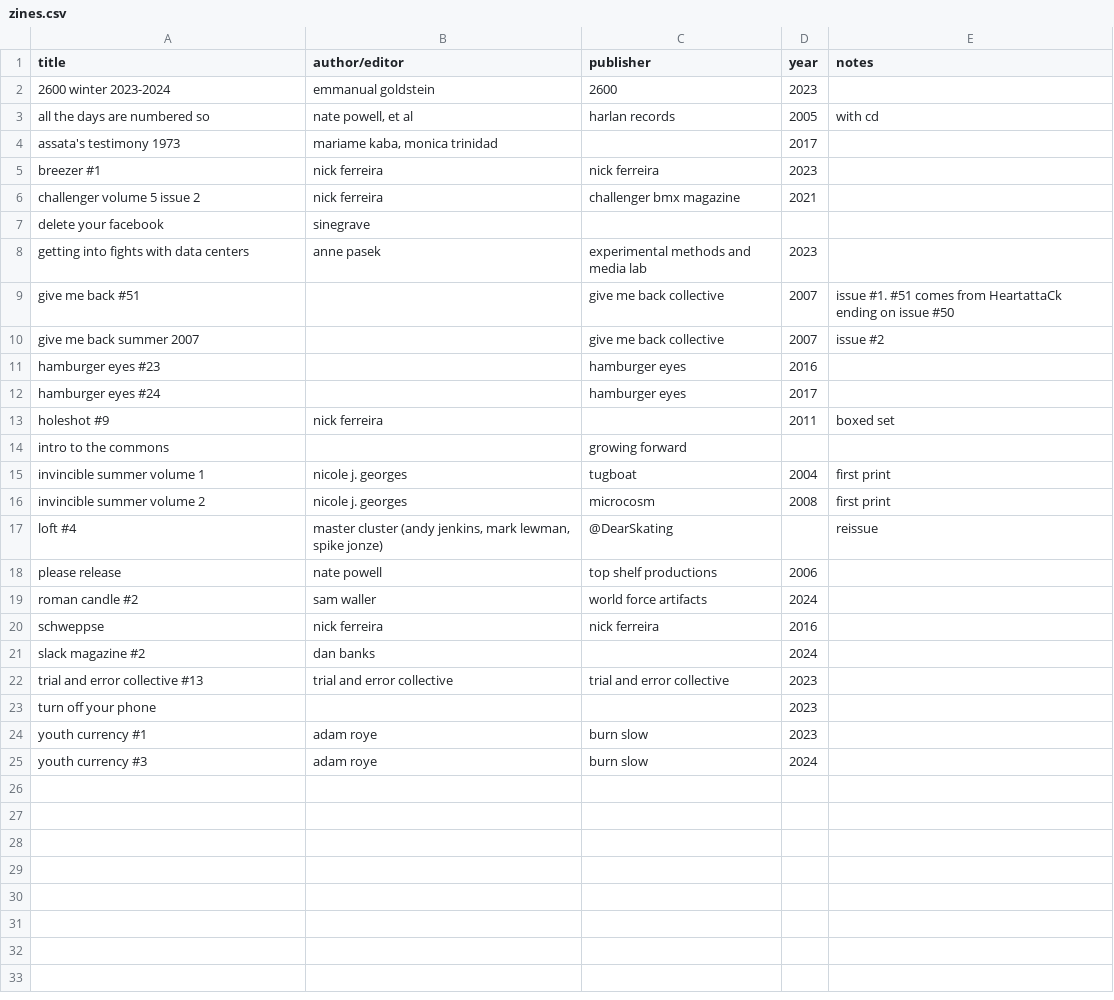
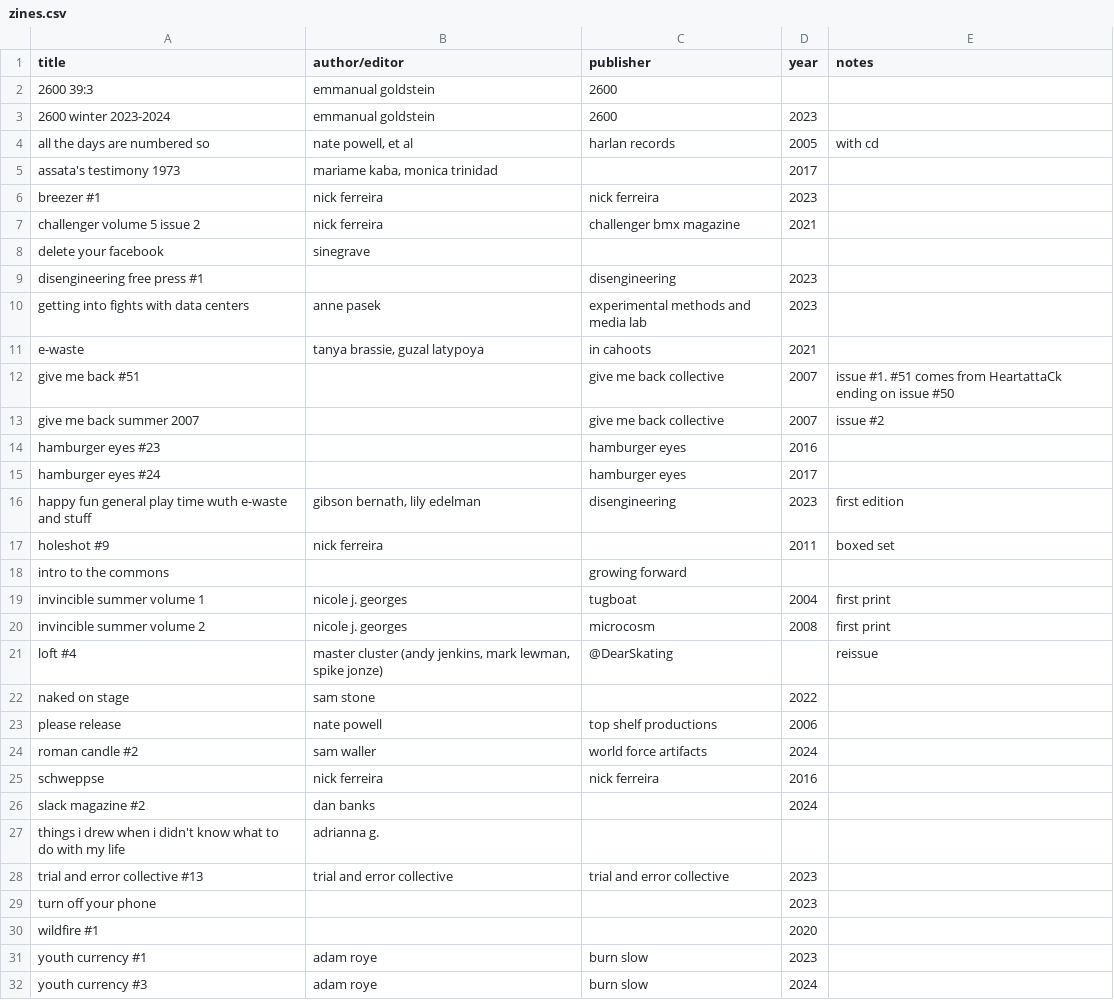
Before and after one commit to okjjj/booklist, a CSV file: zines.csv, drawn as a sheet; the diff names each change by its address in the sheet, - before the commit and + after, or states it on an @@ line.

Commit message:
okay

```diff
--- a/zines.csv
+++ b/zines.csv
+row 2: 2600 39:3 | emmanual goldstein | 2600
+row 9: disengineering free press #1 |  | disengineering | 2023
+row 11: e-waste | tanya brassie, guzal latypoya | in cahoots | 2021
+row 16: happy fun general play time wuth e-waste and stuff | gibson bernath, lily edelman | disengineering | 2023 | first edition
+row 22: naked on stage | sam stone |  | 2022
+row 27: things i drew when i didn't know what to do with my life | adrianna g.
+row 30: wildfire #1 |  |  | 2020
```
